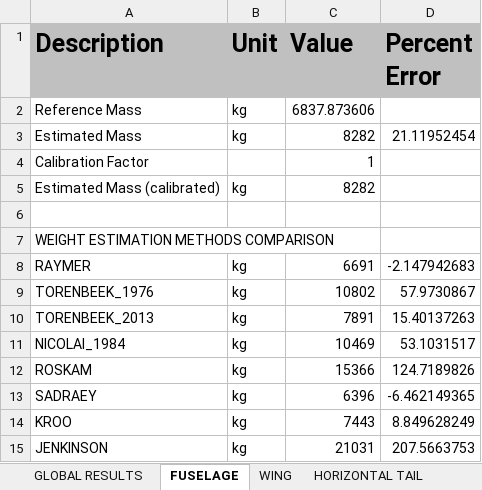
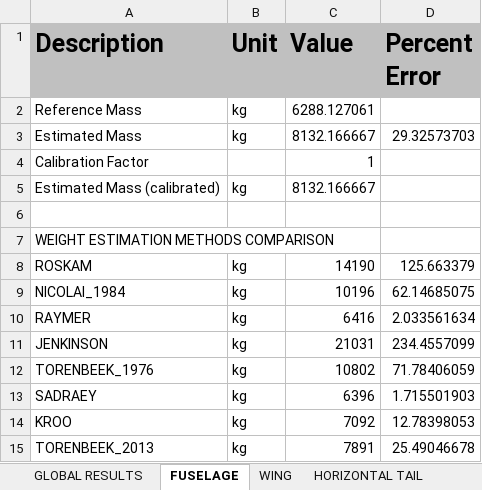
Before and after one commit to QiquWong/jpad, an Excel workbook: JPADSandBox_v2/out/CS300/WEIGHTS/Weights.xlsx, sheet FUSELAGE, drawn as a sheet; values as stored, in another font and other column widths than the file's, no borders; removed rows and columns are numbered as before the commit, all else as after; the diff names each change by its address in the sheet, - before the commit and + after, or states it on an @@ line.

```diff
--- a/JPADSandBox_v2/out/CS300/WEIGHTS/Weights.xlsx (sheet FUSELAGE)
+++ b/JPADSandBox_v2/out/CS300/WEIGHTS/Weights.xlsx (sheet FUSELAGE)
-C2 (Value): 6837.873606
+C2 (Value): 6288.127061
-C3 (Value): 8282
+C3 (Value): 8132.166667
-D3 (Percent Error): 21.11952454
+D3 (Percent Error): 29.32573703
-C5 (Value): 8282
+C5 (Value): 8132.166667
+row 8: ROSKAM | kg | 14190 | 125.663379
+row 9: NICOLAI_1984 | kg | 10196 | 62.14685075
-C10 (Value): 6691
+C10 (Value): 6416
-D10 (Percent Error): -2.147942683
+D10 (Percent Error): 2.033561634
+row 11: JENKINSON | kg | 21031 | 234.4557099
-D12 (Percent Error): 57.9730867
+D12 (Percent Error): 71.78406059
-row 10: TORENBEEK_2013 | kg | 7891 | 15.40137263
-row 11: NICOLAI_1984 | kg | 10469 | 53.1031517
-row 12: ROSKAM | kg | 15366 | 124.7189826
-D13 (Percent Error): -6.462149365
+D13 (Percent Error): 1.715501903
-C14 (Value): 7443
+C14 (Value): 7092
-D14 (Percent Error): 8.849628249
+D14 (Percent Error): 12.78398053
-row 15: JENKINSON | kg | 21031 | 207.5663753
+row 15: TORENBEEK_2013 | kg | 7891 | 25.49046678
```
Also changed, not shown: sheet HORIZONTAL TAIL, sheet VERTICAL TAIL, sheet POWER PLANT, sheet WING, sheet SYSTEMS, sheet GLOBAL RESULTS, 2 more sheets, JPADSandBox_v2/out/CS300/BALANCE/Balance.xlsx, 37 other files.
